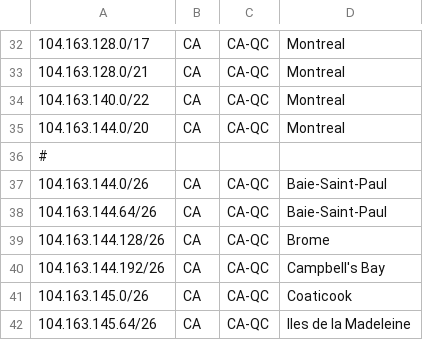
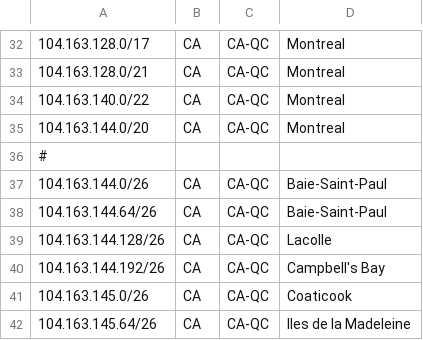
Before and after one commit to ebox-as1403/ebox-as1403.github.io, a CSV file: geofeed.csv, drawn as a sheet; only a part is shown, gaps mark what is left out.

Commit message:
Update geofeed.csv

```diff
--- a/geofeed.csv
+++ b/geofeed.csv
@@ -38,3 +38,3 @@
 104.163.144.64/26,CA,CA-QC,Baie-Saint-Paul,
-104.163.144.128/26,CA,CA-QC,Brome,
+104.163.144.128/26,CA,CA-QC,Lacolle,
 104.163.144.192/26,CA,CA-QC,Campbell's Bay,
```
